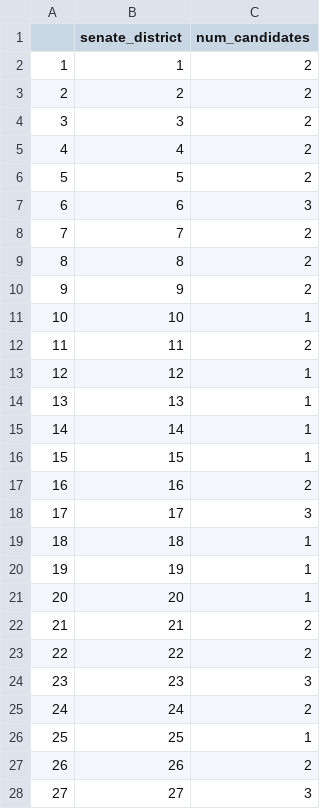
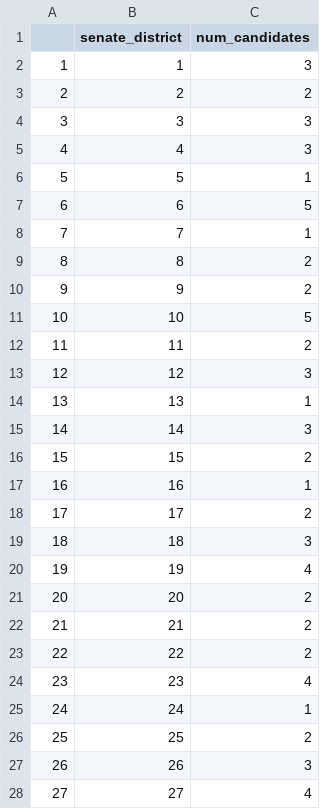
Before and after one commit to sagauntt/CNS-annapolis-sam-gauntt, a CSV file: senate_candidates_count.csv, drawn as a sheet; only a part is shown; the diff covers the shown part only.

```diff
--- a/senate_candidates_count.csv
+++ b/senate_candidates_count.csv
@@ -1,28 +1,28 @@
 "","senate_district","num_candidates"
-"1",1,2
+"1",1,3
 "2",2,2
-"3",3,2
-"4",4,2
-"5",5,2
-"6",6,3
-"7",7,2
+"3",3,3
+"4",4,3
+"5",5,1
+"6",6,5
+"7",7,1
 "8",8,2
 "9",9,2
-"10",10,1
+"10",10,5
 "11",11,2
-"12",12,1
+"12",12,3
 "13",13,1
-"14",14,1
-"15",15,1
-"16",16,2
-"17",17,3
-"18",18,1
-"19",19,1
-"20",20,1
+"14",14,3
+"15",15,2
+"16",16,1
+"17",17,2
+"18",18,3
+"19",19,4
+"20",20,2
 "21",21,2
 "22",22,2
-"23",23,3
-"24",24,2
-"25",25,1
-"26",26,2
-"27",27,3
+"23",23,4
+"24",24,1
+"25",25,2
+"26",26,3
+"27",27,4
```
Also changed, not shown: 11 edited cells elsewhere in this file, house_candidates_count.csv, 4 other files.
